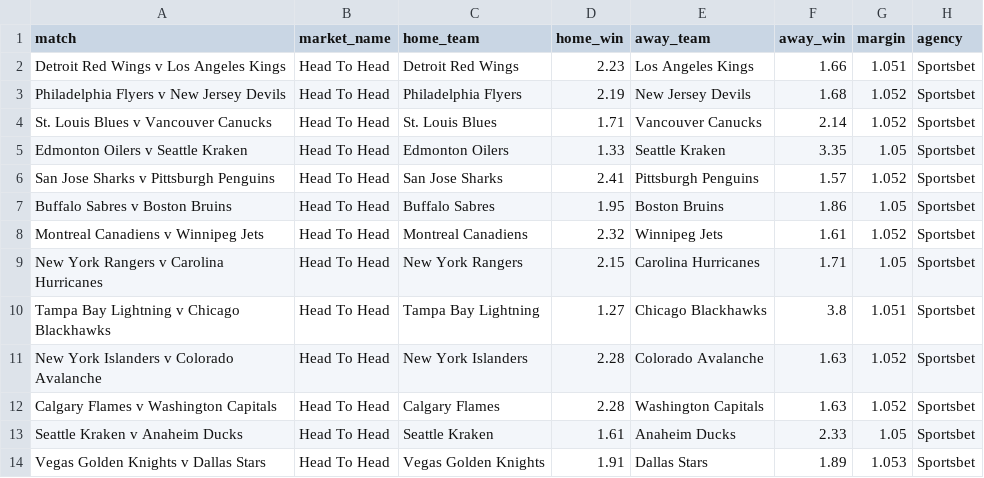
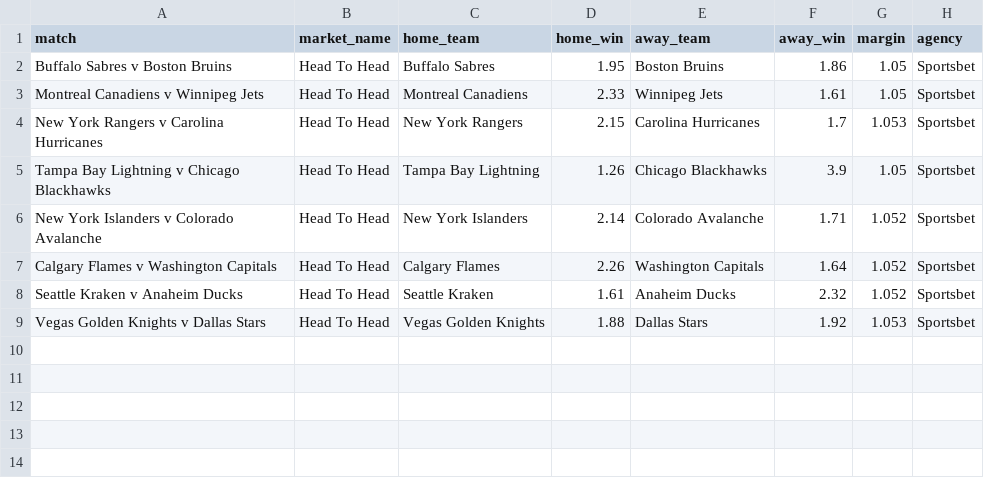
Before and after one commit to jamesbrown1417/NHL, a CSV file: Data/scraped_odds/sportsbet_h2h.csv, drawn as a sheet.

```diff
--- a/Data/scraped_odds/sportsbet_h2h.csv
+++ b/Data/scraped_odds/sportsbet_h2h.csv
@@ -1,14 +1,9 @@
 match,market_name,home_team,home_win,away_team,away_win,margin,agency
-Detroit Red Wings v Los Angeles Kings,Head To Head,Detroit Red Wings,2.23,Los Angeles Kings,1.66,1.051,Sportsbet
-Philadelphia Flyers v New Jersey Devils,Head To Head,Philadelphia Flyers,2.19,New Jersey Devils,1.68,1.052,Sportsbet
-St. Louis Blues v Vancouver Canucks,Head To Head,St. Louis Blues,1.71,Vancouver Canucks,2.14,1.052,Sportsbet
-Edmonton Oilers v Seattle Kraken,Head To Head,Edmonton Oilers,1.33,Seattle Kraken,3.35,1.05,Sportsbet
-San Jose Sharks v Pittsburgh Penguins,Head To Head,San Jose Sharks,2.41,Pittsburgh Penguins,1.57,1.052,Sportsbet
 Buffalo Sabres v Boston Bruins,Head To Head,Buffalo Sabres,1.95,Boston Bruins,1.86,1.05,Sportsbet
-Montreal Canadiens v Winnipeg Jets,Head To Head,Montreal Canadiens,2.32,Winnipeg Jets,1.61,1.052,Sportsbet
-New York Rangers v Carolina Hurricanes,Head To Head,New York Rangers,2.15,Carolina Hurricanes,1.71,1.05,Sportsbet
-Tampa Bay Lightning v Chicago Blackhawks,Head To Head,Tampa Bay Lightning,1.27,Chicago Blackhawks,3.8,1.051,Sportsbet
-New York Islanders v Colorado Avalanche,Head To Head,New York Islanders,2.28,Colorado Avalanche,1.63,1.052,Sportsbet
-Calgary Flames v Washington Capitals,Head To Head,Calgary Flames,2.28,Washington Capitals,1.63,1.052,Sportsbet
-Seattle Kraken v Anaheim Ducks,Head To Head,Seattle Kraken,1.61,Anaheim Ducks,2.33,1.05,Sportsbet
-Vegas Golden Knights v Dallas Stars,Head To Head,Vegas Golden Knights,1.91,Dallas Stars,1.89,1.053,Sportsbet
+Montreal Canadiens v Winnipeg Jets,Head To Head,Montreal Canadiens,2.33,Winnipeg Jets,1.61,1.05,Sportsbet
+New York Rangers v Carolina Hurricanes,Head To Head,New York Rangers,2.15,Carolina Hurricanes,1.7,1.053,Sportsbet
+Tampa Bay Lightning v Chicago Blackhawks,Head To Head,Tampa Bay Lightning,1.26,Chicago Blackhawks,3.9,1.05,Sportsbet
+New York Islanders v Colorado Avalanche,Head To Head,New York Islanders,2.14,Colorado Avalanche,1.71,1.052,Sportsbet
+Calgary Flames v Washington Capitals,Head To Head,Calgary Flames,2.26,Washington Capitals,1.64,1.052,Sportsbet
+Seattle Kraken v Anaheim Ducks,Head To Head,Seattle Kraken,1.61,Anaheim Ducks,2.32,1.052,Sportsbet
+Vegas Golden Knights v Dallas Stars,Head To Head,Vegas Golden Knights,1.88,Dallas Stars,1.92,1.053,Sportsbet
```
Also changed, not shown: Data/BET365_HTML/urls.csv, OddsScraper/Neds/neds_nhl_match_urls.csv, 44 other files.
